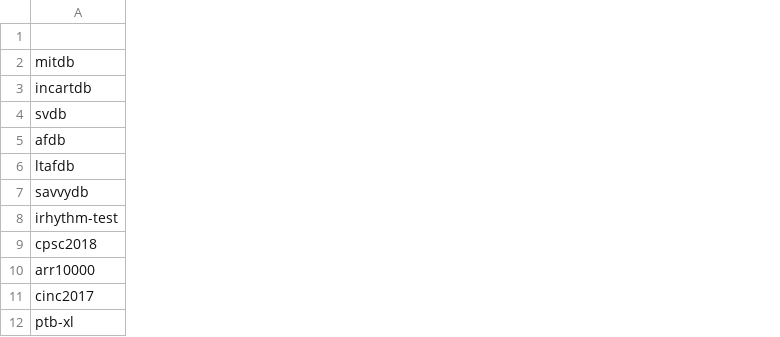
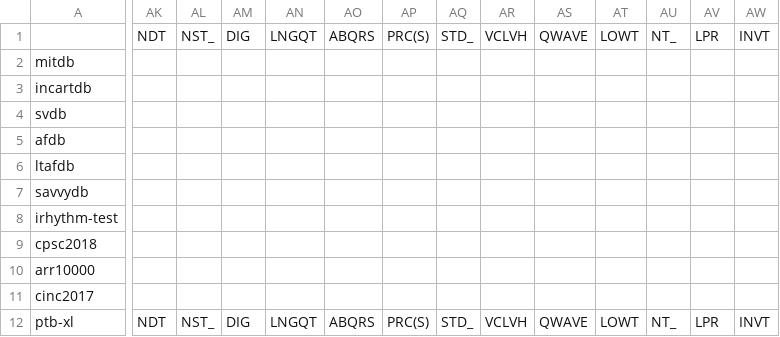
Before and after one commit to elenamer/ecg_classification_DL, a CSV file: tasks/class_mappings.csv, drawn as a sheet; only a part is shown, gaps mark what is left out; the diff covers the shown part only; the diff names each change by its address in the sheet, - before the commit and + after, or states it on an @@ line.

Commit message:
include ptb-xl full form task for benchmarking

```diff
--- a/tasks/class_mappings.csv
+++ b/tasks/class_mappings.csv
+column AK, rows 1-12: NDT |  |  |  |  |  |  |  |  |  |  | NDT
+column AL, rows 1-12: NST_ |  |  |  |  |  |  |  |  |  |  | NST_
+column AM, rows 1-12: DIG |  |  |  |  |  |  |  |  |  |  | DIG
+column AN, rows 1-12: LNGQT |  |  |  |  |  |  |  |  |  |  | LNGQT
+column AO, rows 1-12: ABQRS |  |  |  |  |  |  |  |  |  |  | ABQRS
+column AP, rows 1-12: PRC(S) |  |  |  |  |  |  |  |  |  |  | PRC(S)
+column AQ, rows 1-12: STD_ |  |  |  |  |  |  |  |  |  |  | STD_
+column AR, rows 1-12: VCLVH |  |  |  |  |  |  |  |  |  |  | VCLVH
+column AS, rows 1-12: QWAVE |  |  |  |  |  |  |  |  |  |  | QWAVE
+column AT, rows 1-12: LOWT |  |  |  |  |  |  |  |  |  |  | LOWT
+column AU, rows 1-12: NT_ |  |  |  |  |  |  |  |  |  |  | NT_
+column AV, rows 1-12: LPR |  |  |  |  |  |  |  |  |  |  | LPR
+column AW, rows 1-12: INVT |  |  |  |  |  |  |  |  |  |  | INVT
```
Also changed, not shown: 4 added columns elsewhere in this file, 1 other file.
